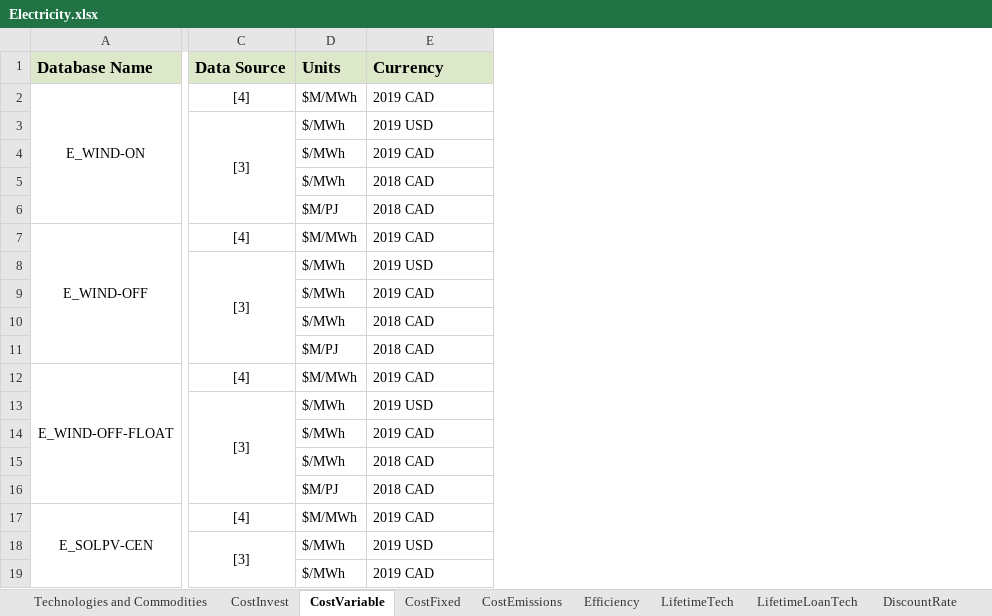
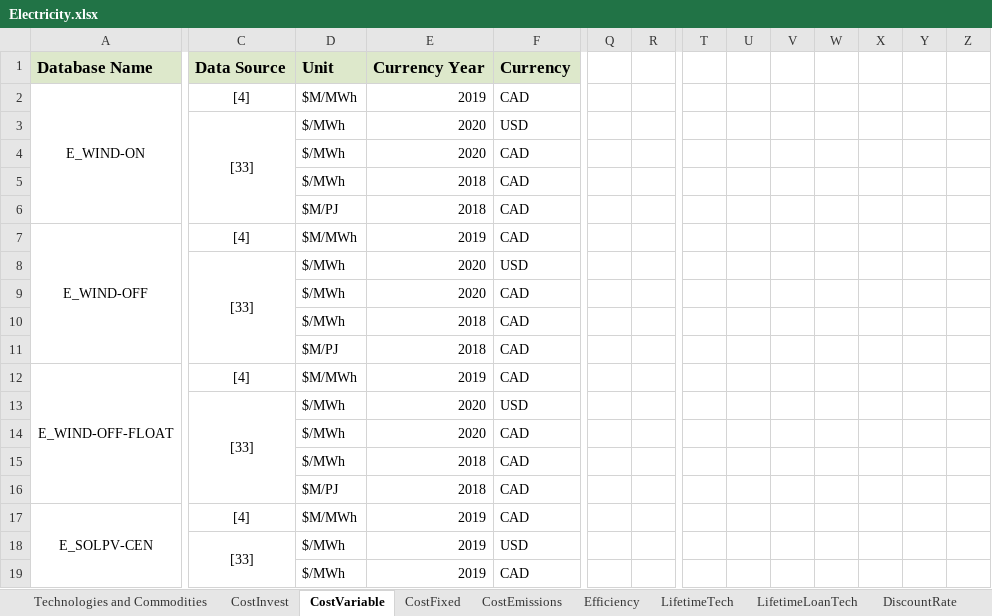
Before and after one commit to NetZeroAtlantic/ACES-Data, an Excel workbook: Excel Workbooks/Electricity.xlsx, sheet CostVariable, drawn as a sheet; only a part is shown, gaps mark what is left out; values as stored, in another font and other column widths than the file's, no borders; the diff covers the shown part only; the diff names each change by its address in the sheet, - before the commit and + after, or states it on an @@ line.

```diff
--- a/Excel Workbooks/Electricity.xlsx (sheet CostVariable)
+++ b/Excel Workbooks/Electricity.xlsx (sheet CostVariable)
+column F, rows 1-19: Currency | CAD | USD | CAD | CAD | CAD | CAD | USD | CAD | CAD | CAD | CAD | USD | CAD | CAD | CAD | CAD | USD | CAD
+column Q, empty
+column R, empty
+column T, empty
+column U, empty
+column V, empty
+column W, empty
+column X, empty
+column Y, empty
+column Z, empty
-D1: Units
+D1: Unit
-E1: Currency
+E1: Currency Year
-E2: 2019 CAD
+E2: 2019
-C3: [3]
+C3: [33]
-E3: 2019 USD
+E3: 2020
-E4: 2019 CAD
+E4: 2020
-E5:E6: 2018 CAD
+E5:E6: 2018
-E7: 2019 CAD
+E7: 2019
-C8: [3]
+C8: [33]
-E8: 2019 USD
+E8: 2020
-E9: 2019 CAD
+E9: 2020
-E10:E11: 2018 CAD
+E10:E11: 2018
-E12: 2019 CAD
+E12: 2019
-C13: [3]
+C13: [33]
-E13: 2019 USD
+E13: 2020
-E14: 2019 CAD
+E14: 2020
-E15:E16: 2018 CAD
+E15:E16: 2018
-E17: 2019 CAD
+E17: 2019
-C18: [3]
+C18: [33]
-E18: 2019 USD
+E18: 2019
-E19: 2019 CAD
+E19: 2019
```
Also changed, not shown: 35 added rows, 34 removed rows, 1 added column and 29 edited cells elsewhere in this sheet, sheet CostInvest, sheet CostFixed, sheet Efficiency, sheet DiscountRate, sheet LifetimeLoanTech, sheet LifetimeTech, 5 more sheets, formulas that keep their value, 14 other files.
